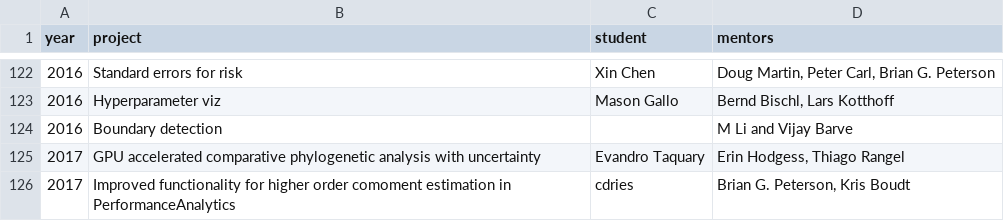
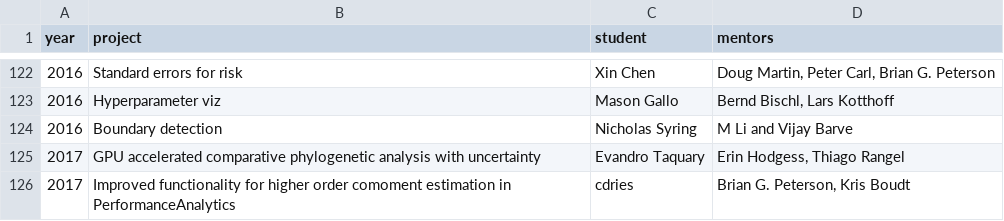
Before and after one commit to rstats-gsoc/gsoc2017, a CSV file: projects.csv, drawn as a sheet; only a part is shown, gaps mark what is left out.

Commit message:
niclas

```diff
--- a/projects.csv
+++ b/projects.csv
@@ -123,3 +123,3 @@ year	project	student	mentors
 2016	Hyperparameter viz	Mason Gallo	Bernd Bischl, Lars Kotthoff
-2016	Boundary detection		M Li and Vijay Barve
+2016	Boundary detection	Nicholas Syring	M Li and Vijay Barve
 2017	GPU accelerated comparative phylogenetic analysis with uncertainty	Evandro Taquary	Erin Hodgess, Thiago Rangel
```
